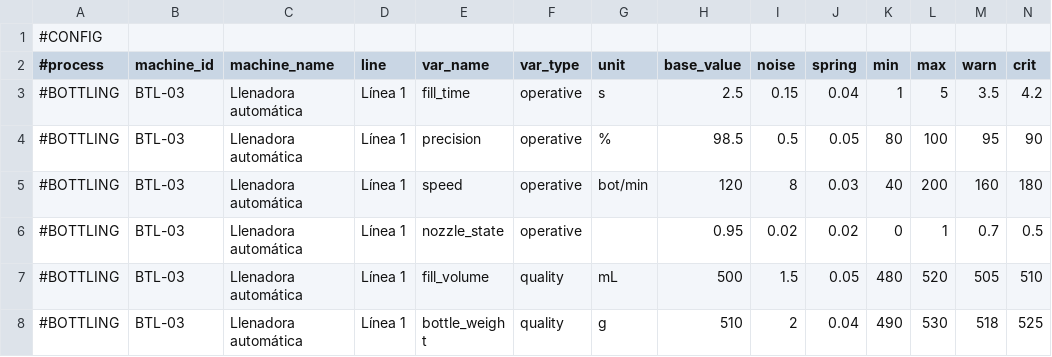
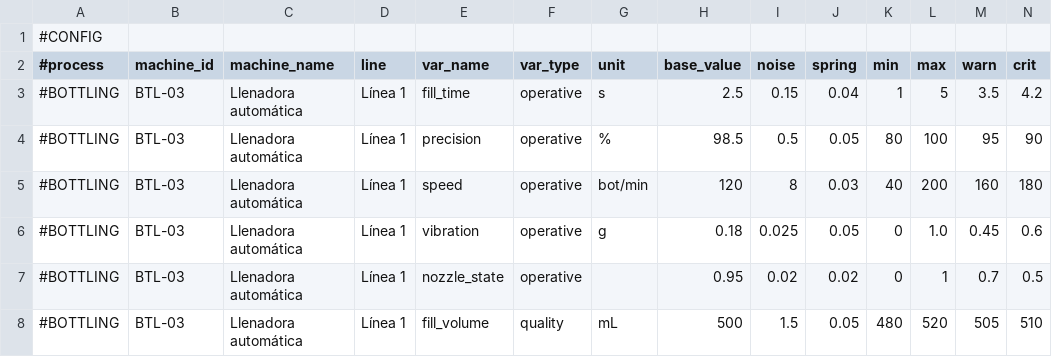
Before and after one commit to Tecno-Upsa-2026/IndustrIA-Sigma---Tecno, a CSV file: Ejemplos CSV/BTL-03_historico.csv, drawn as a sheet; only a part is shown; the shorter side is filled out with more unchanged rows; rows hold the shown columns only; the diff names each change by its address in the sheet, - before the commit and + after, or states it on an @@ line.

```diff
--- a/Ejemplos CSV/BTL-03_historico.csv
+++ b/Ejemplos CSV/BTL-03_historico.csv
+row 6: #BOTTLING | BTL-03 | Llenadora automática | Línea 1 | vibration | operative | g | 0.18 | 0.025 | 0.05 | 0 | 1.0 | 0.45 | 0.6
```
Also changed, not shown: Ejemplos CSV/BTL-05_historico.csv, Ejemplos CSV/BTL-06_historico.csv, 13 other files.
